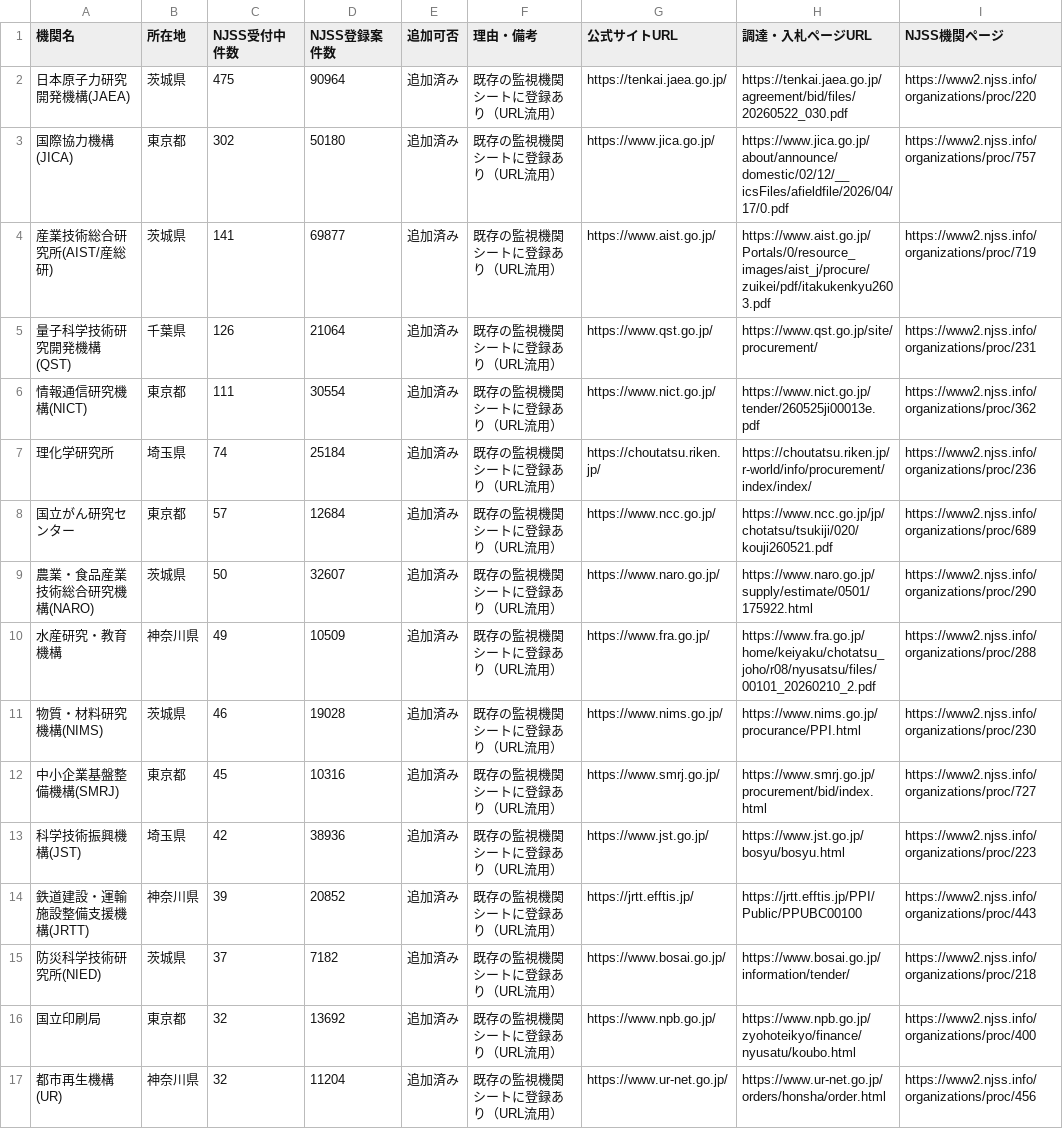
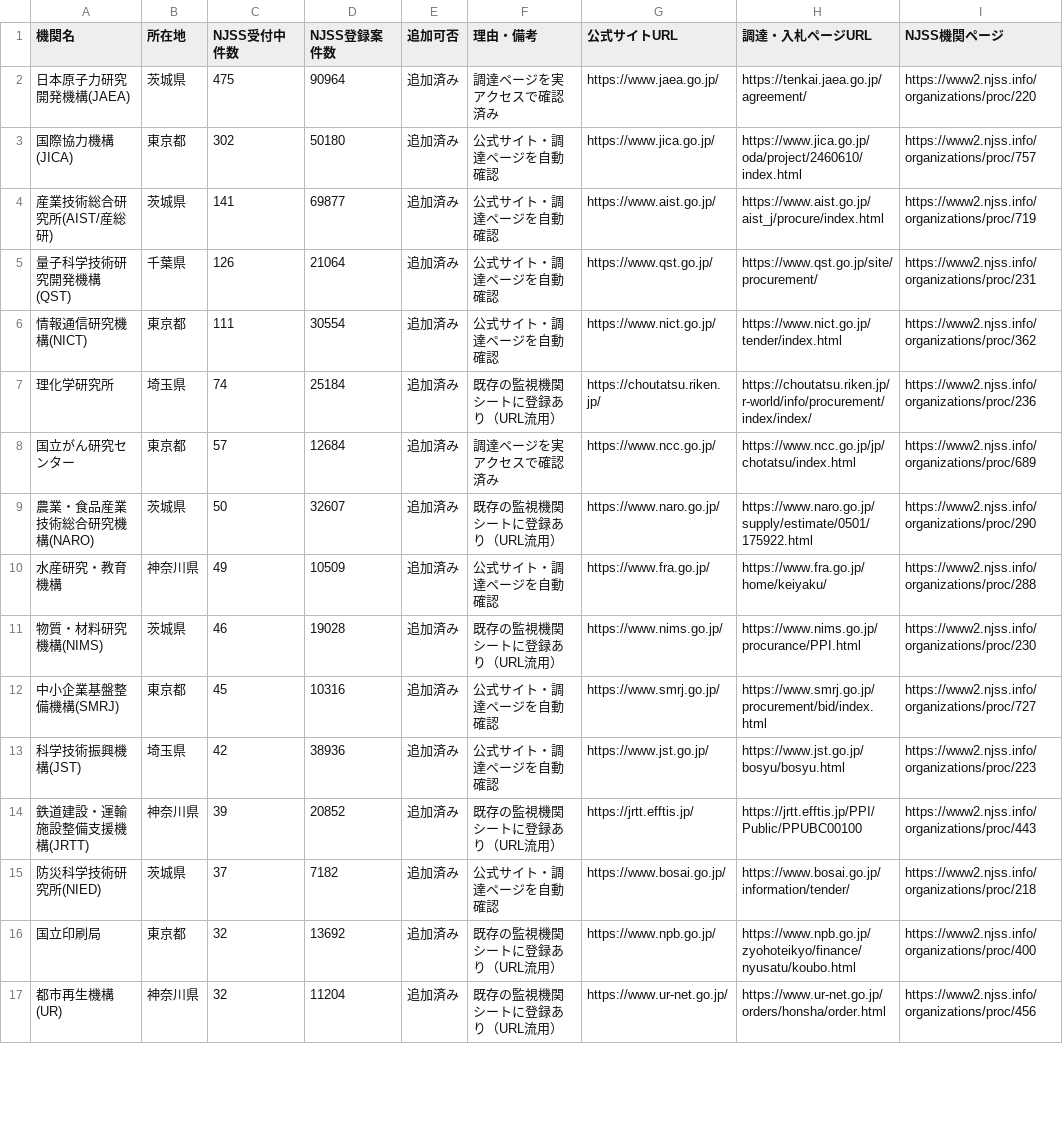
Before and after one commit to syun3032-tech/dgss, a CSV file: research/njss_dokuho_report.csv, drawn as a sheet; only a part is shown; the diff covers the shown part only.

Commit message:
fix: 調達ページ解決の自己汚染防止と精度向上（100/100確定）
- 自分が取り込んだagencies行を「既存シート」と誤認する自己汚染を修正
  （sample_url=NJSS機関ページで判別、load_extraは自行を毎回最新CSVで更新）
- シートのbid_url(NJSS公示リンク先=単発公告PDF)は調達ページとして使わず再探索
- 2階層目(情報公開・調達系の中間ページ)まで辿る深掘り探索を追加
- 自動探索が効かない5法人(JAEA/がん研/JAMSTEC/NASVA/水資源機構)は
  実アクセス確認済みの確定リストKNOWN_BID_PAGESで解決
- 結果: 独法100件全て調達・入札ページ付きで追加可（要確認0・追加不可0）

```diff
--- a/research/njss_dokuho_report.csv
+++ b/research/njss_dokuho_report.csv
@@ -1,16 +1,16 @@
 機関名,所在地,NJSS受付中件数,NJSS登録案件数,追加可否,理由・備考,公式サイトURL,調達・入札ページURL,NJSS機関ページ
-日本原子力研究開発機構(JAEA),茨城県,475,90964,追加済み,既存の監視機関シートに登録あり（URL流用）,https://tenkai.jaea.go.jp/,https://tenkai.jaea.go.jp/agreement/bid/files/20260522_030.pdf,https://www2.njss.info/organizations/proc/220
-国際協力機構(JICA),東京都,302,50180,追加済み,既存の監視機関シートに登録あり（URL流用）,https://www.jica.go.jp/,https://www.jica.go.jp/about/announce/domestic/02/12/__icsFiles/afieldfile/2026/04/17/0.pdf,https://www2.njss.info/organizations/proc/757
-産業技術総合研究所(AIST/産総研),茨城県,141,69877,追加済み,既存の監視機関シートに登録あり（URL流用）,https://www.aist.go.jp/,https://www.aist.go.jp/Portals/0/resource_images/aist_j/procure/zuikei/pdf/itakukenkyu2603.pdf,https://www2.njss.info/organizations/proc/719
-量子科学技術研究開発機構(QST),千葉県,126,21064,追加済み,既存の監視機関シートに登録あり（URL流用）,https://www.qst.go.jp/,https://www.qst.go.jp/site/procurement/,https://www2.njss.info/organizations/proc/231
-情報通信研究機構(NICT),東京都,111,30554,追加済み,既存の監視機関シートに登録あり（URL流用）,https://www.nict.go.jp/,https://www.nict.go.jp/tender/260525ji00013e.pdf,https://www2.njss.info/organizations/proc/362
+日本原子力研究開発機構(JAEA),茨城県,475,90964,追加済み,調達ページを実アクセスで確認済み,https://www.jaea.go.jp/,https://tenkai.jaea.go.jp/agreement/,https://www2.njss.info/organizations/proc/220
+国際協力機構(JICA),東京都,302,50180,追加済み,公式サイト・調達ページを自動確認,https://www.jica.go.jp/,https://www.jica.go.jp/oda/project/2460610/index.html,https://www2.njss.info/organizations/proc/757
+産業技術総合研究所(AIST/産総研),茨城県,141,69877,追加済み,公式サイト・調達ページを自動確認,https://www.aist.go.jp/,https://www.aist.go.jp/aist_j/procure/index.html,https://www2.njss.info/organizations/proc/719
+量子科学技術研究開発機構(QST),千葉県,126,21064,追加済み,公式サイト・調達ページを自動確認,https://www.qst.go.jp/,https://www.qst.go.jp/site/procurement/,https://www2.njss.info/organizations/proc/231
+情報通信研究機構(NICT),東京都,111,30554,追加済み,公式サイト・調達ページを自動確認,https://www.nict.go.jp/,https://www.nict.go.jp/tender/index.html,https://www2.njss.info/organizations/proc/362
 理化学研究所,埼玉県,74,25184,追加済み,既存の監視機関シートに登録あり（URL流用）,https://choutatsu.riken.jp/,https://choutatsu.riken.jp/r-world/info/procurement/index/index/,https://www2.njss.info/organizations/proc/236
-国立がん研究センター,東京都,57,12684,追加済み,既存の監視機関シートに登録あり（URL流用）,https://www.ncc.go.jp/,https://www.ncc.go.jp/jp/chotatsu/tsukiji/020/kouji260521.pdf,https://www2.njss.info/organizations/proc/689
+国立がん研究センター,東京都,57,12684,追加済み,調達ページを実アクセスで確認済み,https://www.ncc.go.jp/,https://www.ncc.go.jp/jp/chotatsu/index.html,https://www2.njss.info/organizations/proc/689
 農業・食品産業技術総合研究機構(NARO),茨城県,50,32607,追加済み,既存の監視機関シートに登録あり（URL流用）,https://www.naro.go.jp/,https://www.naro.go.jp/supply/estimate/0501/175922.html,https://www2.njss.info/organizations/proc/290
-水産研究・教育機構,神奈川県,49,10509,追加済み,既存の監視機関シートに登録あり（URL流用）,https://www.fra.go.jp/,https://www.fra.go.jp/home/keiyaku/chotatsu_joho/r08/nyusatsu/files/00101_20260210_2.pdf,https://www2.njss.info/organizations/proc/288
+水産研究・教育機構,神奈川県,49,10509,追加済み,公式サイト・調達ページを自動確認,https://www.fra.go.jp/,https://www.fra.go.jp/home/keiyaku/,https://www2.njss.info/organizations/proc/288
 物質・材料研究機構(NIMS),茨城県,46,19028,追加済み,既存の監視機関シートに登録あり（URL流用）,https://www.nims.go.jp/,https://www.nims.go.jp/procurance/PPI.html,https://www2.njss.info/organizations/proc/230
-中小企業基盤整備機構(SMRJ),東京都,45,10316,追加済み,既存の監視機関シートに登録あり（URL流用）,https://www.smrj.go.jp/,https://www.smrj.go.jp/procurement/bid/index.html,https://www2.njss.info/organizations/proc/727
-科学技術振興機構(JST),埼玉県,42,38936,追加済み,既存の監視機関シートに登録あり（URL流用）,https://www.jst.go.jp/,https://www.jst.go.jp/bosyu/bosyu.html,https://www2.njss.info/organizations/proc/223
+中小企業基盤整備機構(SMRJ),東京都,45,10316,追加済み,公式サイト・調達ページを自動確認,https://www.smrj.go.jp/,https://www.smrj.go.jp/procurement/bid/index.html,https://www2.njss.info/organizations/proc/727
+科学技術振興機構(JST),埼玉県,42,38936,追加済み,公式サイト・調達ページを自動確認,https://www.jst.go.jp/,https://www.jst.go.jp/bosyu/bosyu.html,https://www2.njss.info/organizations/proc/223
 鉄道建設・運輸施設整備支援機構(JRTT),神奈川県,39,20852,追加済み,既存の監視機関シートに登録あり（URL流用）,https://jrtt.efftis.jp/,https://jrtt.efftis.jp/PPI/Public/PPUBC00100,https://www2.njss.info/organizations/proc/443
-防災科学技術研究所(NIED),茨城県,37,7182,追加済み,既存の監視機関シートに登録あり（URL流用）,https://www.bosai.go.jp/,https://www.bosai.go.jp/information/tender/,https://www2.njss.info/organizations/proc/218
+防災科学技術研究所(NIED),茨城県,37,7182,追加済み,公式サイト・調達ページを自動確認,https://www.bosai.go.jp/,https://www.bosai.go.jp/information/tender/,https://www2.njss.info/organizations/proc/218
 国立印刷局,東京都,32,13692,追加済み,既存の監視機関シートに登録あり（URL流用）,https://www.npb.go.jp/,https://www.npb.go.jp/zyohoteikyo/finance/nyusatu/koubo.html,https://www2.njss.info/organizations/proc/400
```
Also changed, not shown: 106 edited cells elsewhere in this file, research/njss_dokuho_agencies.csv, 2 other files.
